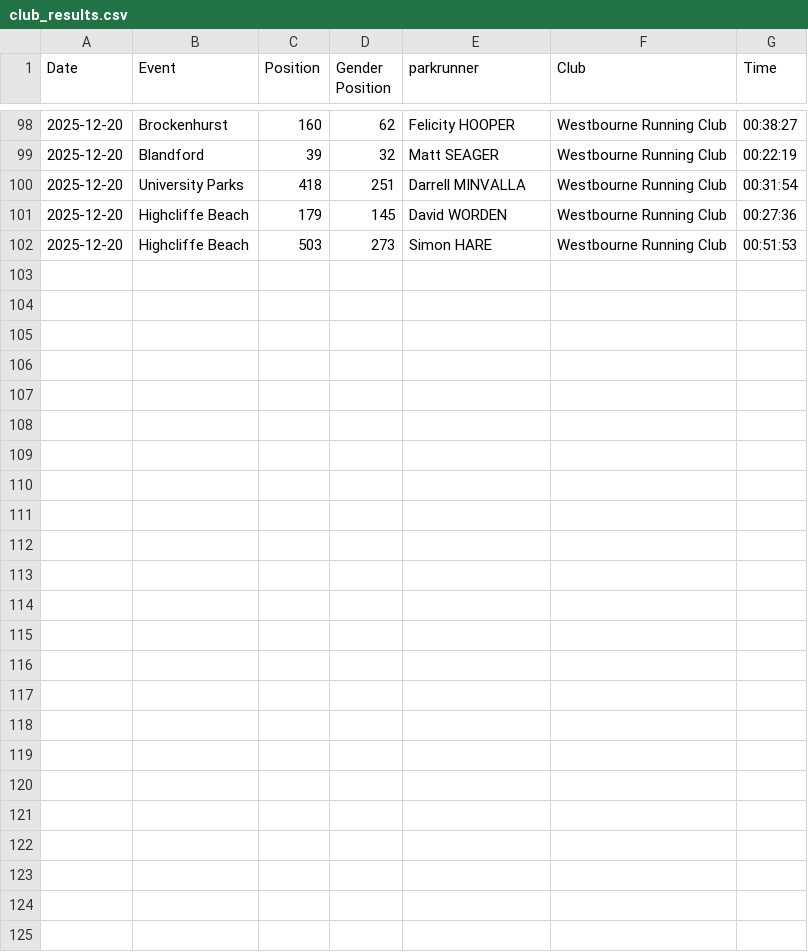
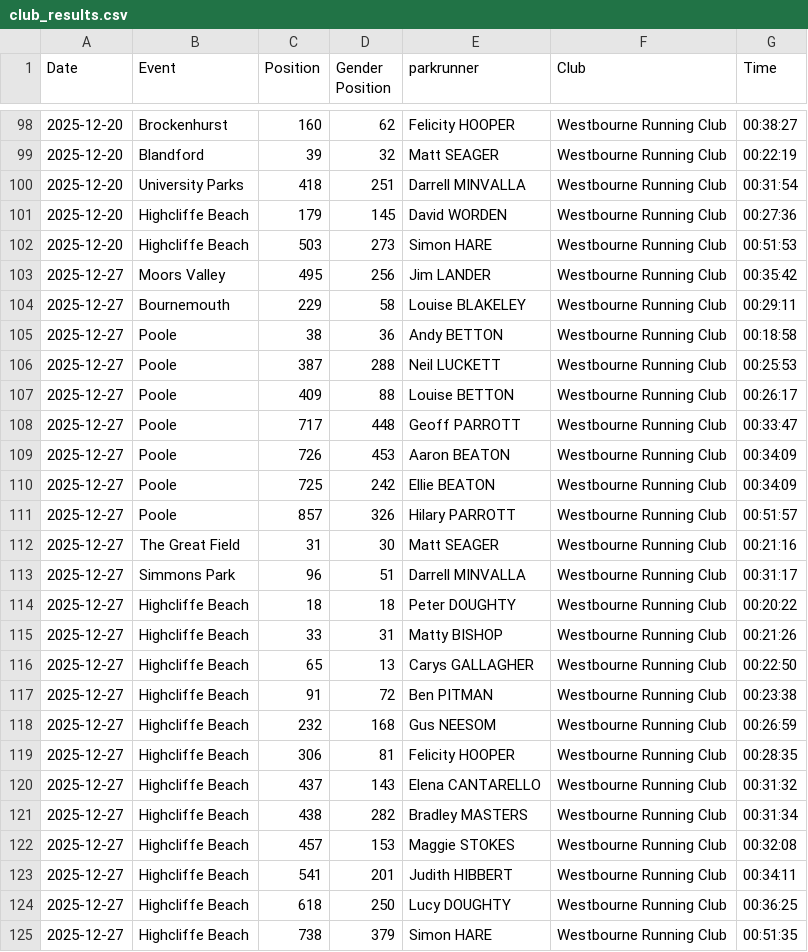
Before and after one commit to hairybalrog/westbourne, a CSV file: club_results.csv, drawn as a sheet; only a part is shown, gaps mark what is left out.

```diff
--- a/club_results.csv
+++ b/club_results.csv
@@ -102 +102,24 @@ Date,Event,Position,Gender Position,parkrunner,Club,Time
 2025-12-20,Highcliffe Beach,503,273,Simon HARE,Westbourne Running Club,00:51:53
+2025-12-27,Moors Valley,495,256,Jim LANDER,Westbourne Running Club,00:35:42
+2025-12-27,Bournemouth,229,58,Louise BLAKELEY,Westbourne Running Club,00:29:11
+2025-12-27,Poole,38,36,Andy BETTON,Westbourne Running Club,00:18:58
+2025-12-27,Poole,387,288,Neil LUCKETT,Westbourne Running Club,00:25:53
+2025-12-27,Poole,409,88,Louise BETTON,Westbourne Running Club,00:26:17
+2025-12-27,Poole,717,448,Geoff PARROTT,Westbourne Running Club,00:33:47
+2025-12-27,Poole,726,453,Aaron BEATON,Westbourne Running Club,00:34:09
+2025-12-27,Poole,725,242,Ellie BEATON,Westbourne Running Club,00:34:09
+2025-12-27,Poole,857,326,Hilary PARROTT,Westbourne Running Club,00:51:57
+2025-12-27,The Great Field,31,30,Matt SEAGER,Westbourne Running Club,00:21:16
+2025-12-27,Simmons Park,96,51,Darrell MINVALLA,Westbourne Running Club,00:31:17
+2025-12-27,Highcliffe Beach,18,18,Peter DOUGHTY,Westbourne Running Club,00:20:22
+2025-12-27,Highcliffe Beach,33,31,Matty BISHOP,Westbourne Running Club,00:21:26
+2025-12-27,Highcliffe Beach,65,13,Carys GALLAGHER,Westbourne Running Club,00:22:50
+2025-12-27,Highcliffe Beach,91,72,Ben PITMAN,Westbourne Running Club,00:23:38
+2025-12-27,Highcliffe Beach,232,168,Gus NEESOM,Westbourne Running Club,00:26:59
+2025-12-27,Highcliffe Beach,306,81,Felicity HOOPER,Westbourne Running Club,00:28:35
+2025-12-27,Highcliffe Beach,437,143,Elena CANTARELLO,Westbourne Running Club,00:31:32
+2025-12-27,Highcliffe Beach,438,282,Bradley MASTERS,Westbourne Running Club,00:31:34
+2025-12-27,Highcliffe Beach,457,153,Maggie STOKES,Westbourne Running Club,00:32:08
+2025-12-27,Highcliffe Beach,541,201,Judith HIBBERT,Westbourne Running Club,00:34:11
+2025-12-27,Highcliffe Beach,618,250,Lucy DOUGHTY,Westbourne Running Club,00:36:25
+2025-12-27,Highcliffe Beach,738,379,Simon HARE,Westbourne Running Club,00:51:35
```
